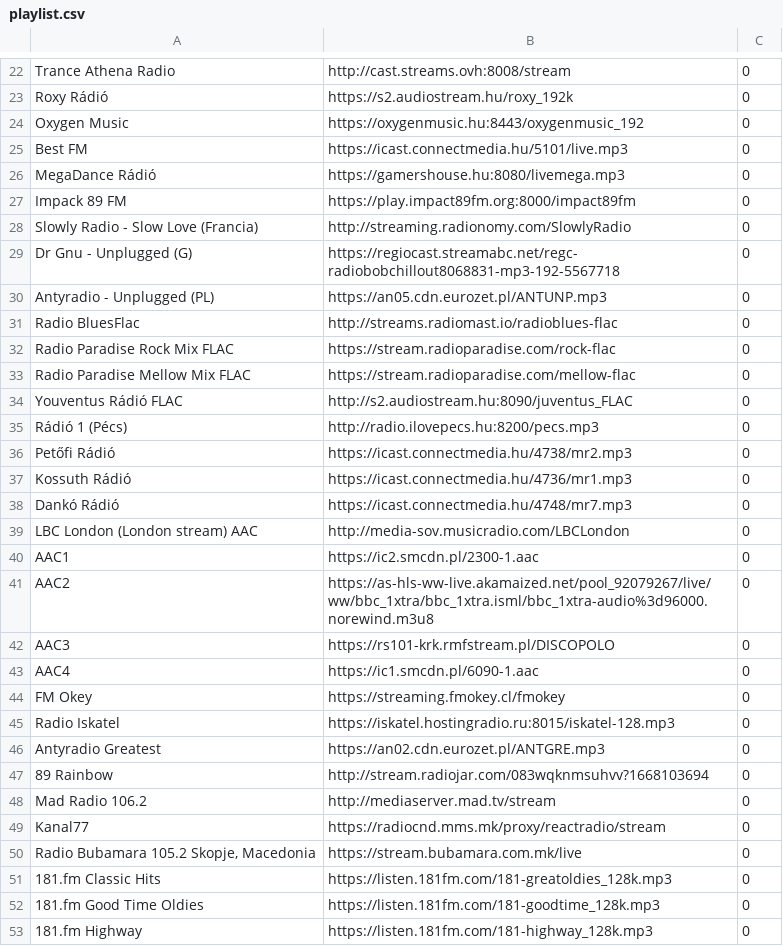
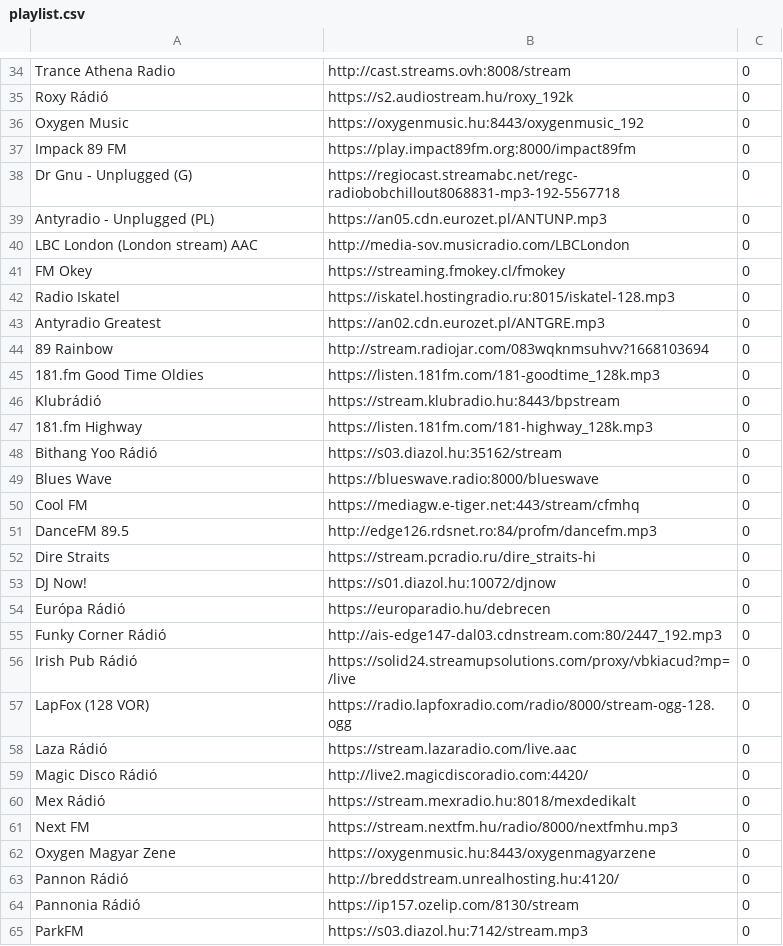
Before and after one commit to VaraiTamas/yoRadio, a CSV file: yoRadio/data/data/playlist.csv, drawn as a sheet; only a part is shown, gaps mark what is left out; the shorter side is filled out with more unchanged rows; the diff covers the shown part only.

```diff
--- a/yoRadio/data/data/playlist.csv
+++ b/yoRadio/data/data/playlist.csv
@@ -25,2 +36,0 @@ Oxygen Music	https://oxygenmusic.hu:8443/oxygenmusic_192	0
-Best FM	https://icast.connectmedia.hu/5101/live.mp3	0
-MegaDance Rádió	https://gamershouse.hu:8080/livemega.mp3	0
@@ -28 +37,0 @@ Impack 89 FM	https://play.impact89fm.org:8000/impact89fm	0
-Slowly Radio - Slow Love (Francia)	http://streaming.radionomy.com/SlowlyRadio	0
@@ -31,8 +39,0 @@ Antyradio - Unplugged (PL)	https://an05.cdn.eurozet.pl/ANTUNP.mp3	0
-Radio BluesFlac	http://streams.radiomast.io/radioblues-flac	0
-Radio Paradise Rock Mix FLAC	https://stream.radioparadise.com/rock-flac	0
-Radio Paradise Mellow Mix FLAC	https://stream.radioparadise.com/mellow-flac	0
-Youventus Rádió FLAC	http://s2.audiostream.hu:8090/juventus_FLAC	0
-Rádió 1 (Pécs)	http://radio.ilovepecs.hu:8200/pecs.mp3	0
-Petőfi Rádió	https://icast.connectmedia.hu/4738/mr2.mp3	0
-Kossuth Rádió	https://icast.connectmedia.hu/4736/mr1.mp3	0
-Dankó Rádió	https://icast.connectmedia.hu/4748/mr7.mp3	0
@@ -40,4 +40,0 @@ LBC London (London stream) AAC	http://media-sov.musicradio.com/LBCLondon	0
-AAC1	https://ic2.smcdn.pl/2300-1.aac	0
-AAC2	https://as-hls-ww-live.akamaized.net/pool_92079267/live/ww/bbc_1xtra/bbc_1xtra.isml/bbc_1xtra-audio%3d96000.norewind.m3u8	0
-AAC3	https://rs101-krk.rmfstream.pl/DISCOPOLO	0
-AAC4	https://ic1.smcdn.pl/6090-1.aac	0
@@ -48,4 +44,0 @@ Antyradio Greatest	https://an02.cdn.eurozet.pl/ANTGRE.mp3	0
-Mad Radio 106.2	http://mediaserver.mad.tv/stream	0
-Kanal77	https://radiocnd.mms.mk/proxy/reactradio/stream	0
-Radio Bubamara 105.2 Skopje, Macedonia	https://stream.bubamara.com.mk/live	0
-181.fm Classic Hits	https://listen.181fm.com/181-greatoldies_128k.mp3	0
@@ -52,0 +46 @@ Radio Bubamara 105.2 Skopje, Macedonia	https://stream.bubamara.com.mk/live	0
+Klubrádió	https://stream.klubradio.hu:8443/bpstream	0	
```
Also changed, not shown: 1 added row, 23 removed rows, 10 moved rows and 7 edited cells elsewhere in this file, 8 other files.
